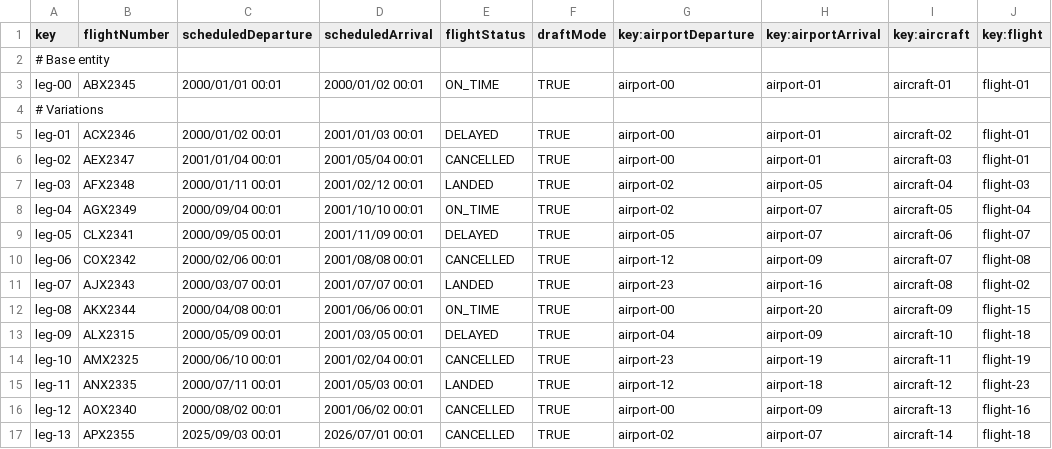
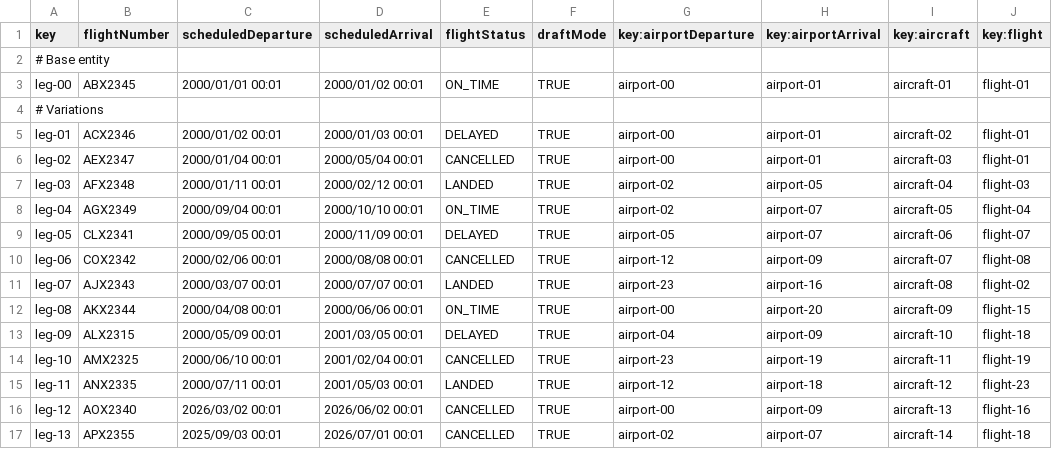
Before and after one commit to CarlosCerdaMorales/dp2-c1-034, a CSV file: src/main/resources/WEB-INF/data/sample/leg.csv, drawn as a sheet.

Commit message:
feat: :sparkles: Added restriction for flightAssignment

```diff
--- a/src/main/resources/WEB-INF/data/sample/leg.csv
+++ b/src/main/resources/WEB-INF/data/sample/leg.csv
@@ -4,10 +4,10 @@ leg-00,ABX2345,2000/01/01 00:01,2000/01/02 00:01,ON_TIME,TRUE,airport-00,airport
 # Variations
-leg-01,ACX2346,2000/01/02 00:01,2001/01/03 00:01,DELAYED,TRUE,airport-00,airport-01,aircraft-02,flight-01
-leg-02,AEX2347,2001/01/04 00:01,2001/05/04 00:01,CANCELLED,TRUE,airport-00,airport-01,aircraft-03,flight-01
-leg-03,AFX2348,2000/01/11 00:01,2001/02/12 00:01,LANDED,TRUE,airport-02,airport-05,aircraft-04,flight-03
-leg-04,AGX2349,2000/09/04 00:01,2001/10/10 00:01,ON_TIME,TRUE,airport-02,airport-07,aircraft-05,flight-04
-leg-05,CLX2341,2000/09/05 00:01,2001/11/09 00:01,DELAYED,TRUE,airport-05,airport-07,aircraft-06,flight-07
-leg-06,COX2342,2000/02/06 00:01,2001/08/08 00:01,CANCELLED,TRUE,airport-12,airport-09,aircraft-07,flight-08
-leg-07,AJX2343,2000/03/07 00:01,2001/07/07 00:01,LANDED,TRUE,airport-23,airport-16,aircraft-08,flight-02
-leg-08,AKX2344,2000/04/08 00:01,2001/06/06 00:01,ON_TIME,TRUE,airport-00,airport-20,aircraft-09,flight-15
+leg-01,ACX2346,2000/01/02 00:01,2000/01/03 00:01,DELAYED,TRUE,airport-00,airport-01,aircraft-02,flight-01
+leg-02,AEX2347,2000/01/04 00:01,2000/05/04 00:01,CANCELLED,TRUE,airport-00,airport-01,aircraft-03,flight-01
+leg-03,AFX2348,2000/01/11 00:01,2000/02/12 00:01,LANDED,TRUE,airport-02,airport-05,aircraft-04,flight-03
+leg-04,AGX2349,2000/09/04 00:01,2000/10/10 00:01,ON_TIME,TRUE,airport-02,airport-07,aircraft-05,flight-04
+leg-05,CLX2341,2000/09/05 00:01,2000/11/09 00:01,DELAYED,TRUE,airport-05,airport-07,aircraft-06,flight-07
+leg-06,COX2342,2000/02/06 00:01,2000/08/08 00:01,CANCELLED,TRUE,airport-12,airport-09,aircraft-07,flight-08
+leg-07,AJX2343,2000/03/07 00:01,2000/07/07 00:01,LANDED,TRUE,airport-23,airport-16,aircraft-08,flight-02
+leg-08,AKX2344,2000/04/08 00:01,2000/06/06 00:01,ON_TIME,TRUE,airport-00,airport-20,aircraft-09,flight-15
 leg-09,ALX2315,2000/05/09 00:01,2001/03/05 00:01,DELAYED,TRUE,airport-04,airport-09,aircraft-10,flight-18
@@ -15,3 +15,3 @@ leg-10,AMX2325,2000/06/10 00:01,2001/02/04 00:01,CANCELLED,TRUE,airport-23,airpo
 leg-11,ANX2335,2000/07/11 00:01,2001/05/03 00:01,LANDED,TRUE,airport-12,airport-18,aircraft-12,flight-23
-leg-12,AOX2340,2000/08/02 00:01,2001/06/02 00:01,CANCELLED,TRUE,airport-00,airport-09,aircraft-13,flight-16
+leg-12,AOX2340,2026/03/02 00:01,2026/06/02 00:01,CANCELLED,TRUE,airport-00,airport-09,aircraft-13,flight-16
 leg-13,APX2355,2025/09/03 00:01,2026/07/01 00:01,CANCELLED,TRUE,airport-02,airport-07,aircraft-14,flight-18
```
Also changed, not shown: 7 other files.
